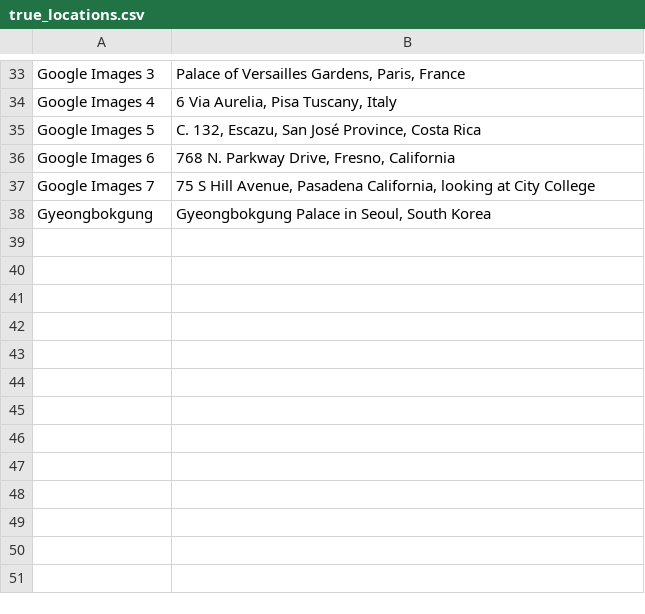
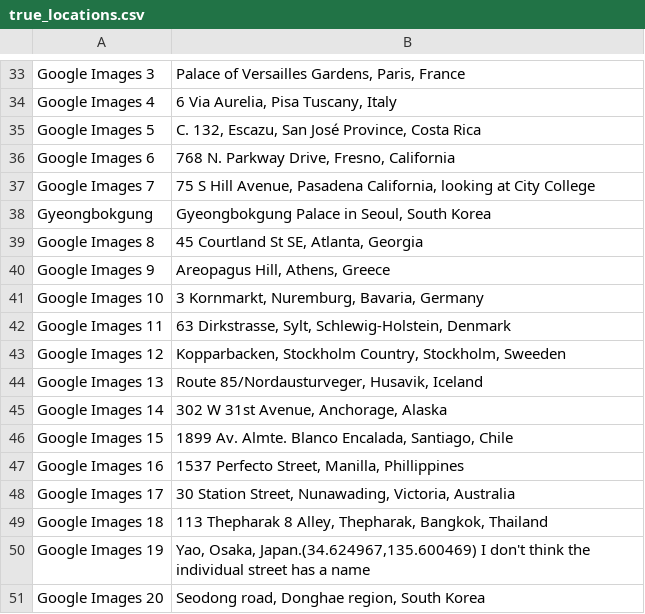
Before and after one commit to djwoun/geomind, a CSV file: true_locations.csv, drawn as a sheet; only a part is shown, gaps mark what is left out; the diff names each change by its address in the sheet, - before the commit and + after, or states it on an @@ line.

Commit message:
Adding some mroe images

```diff
--- a/true_locations.csv
+++ b/true_locations.csv
+row 39: Google Images 8 | 45 Courtland St SE, Atlanta, Georgia
+row 40: Google Images 9 | Areopagus Hill, Athens, Greece
+row 41: Google Images 10 | 3 Kornmarkt, Nuremburg, Bavaria, Germany
+row 42: Google Images 11 | 63 Dirkstrasse, Sylt, Schlewig-Holstein, Denmark
+row 43: Google Images 12 | Kopparbacken, Stockholm Country, Stockholm, Sweeden
+row 44: Google Images 13 | Route 85/Nordausturveger, Husavik, Iceland
+row 45: Google Images 14 | 302 W 31st Avenue, Anchorage, Alaska
+row 46: Google Images 15 | 1899 Av. Almte. Blanco Encalada, Santiago, Chile
+row 47: Google Images 16 | 1537 Perfecto Street, Manilla, Phillippines
+row 48: Google Images 17 | 30 Station Street, Nunawading, Victoria, Australia
+row 49: Google Images 18 | 113 Thepharak 8 Alley, Thepharak, Bangkok, Thailand
+row 50: Google Images 19 | Yao, Osaka, Japan.(34.624967,135.600469) I don't think the individual street has a name
+row 51: Google Images 20 | Seodong road, Donghae region, South Korea
```
Also changed, not shown: 14 other files.
